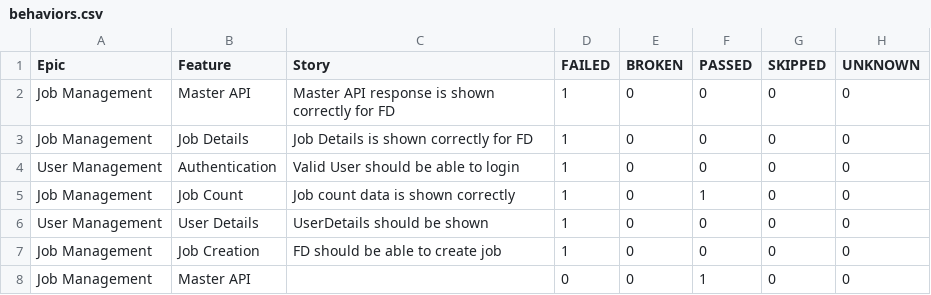
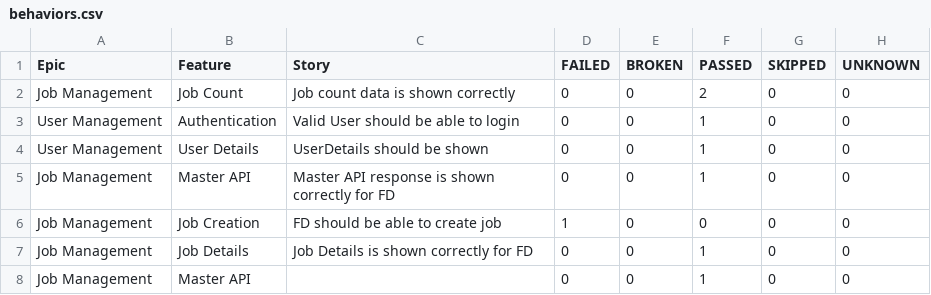
Before and after one commit to kstvds24/Phoenix-TestAutomationFrameWork, a CSV file: data/behaviors.csv, drawn as a sheet.

```diff
--- a/data/behaviors.csv
+++ b/data/behaviors.csv
@@ -1,8 +1,8 @@
 "Epic","Feature","Story","FAILED","BROKEN","PASSED","SKIPPED","UNKNOWN"
-"Job Management","Master API","Master API response is shown correctly for FD","1","0","0","0","0"
-"Job Management","Job Details","Job Details is shown correctly for FD","1","0","0","0","0"
-"User Management","Authentication","Valid User should be able to login","1","0","0","0","0"
-"Job Management","Job Count","Job count data is shown correctly","1","0","1","0","0"
-"User Management","User Details","UserDetails should be shown","1","0","0","0","0"
+"Job Management","Job Count","Job count data is shown correctly","0","0","2","0","0"
+"User Management","Authentication","Valid User should be able to login","0","0","1","0","0"
+"User Management","User Details","UserDetails should be shown","0","0","1","0","0"
+"Job Management","Master API","Master API response is shown correctly for FD","0","0","1","0","0"
 "Job Management","Job Creation","FD should be able to create job","1","0","0","0","0"
+"Job Management","Job Details","Job Details is shown correctly for FD","0","0","1","0","0"
 "Job Management","Master API","","0","0","1","0","0"
```
Also changed, not shown: data/suites.csv, 54 other files.
